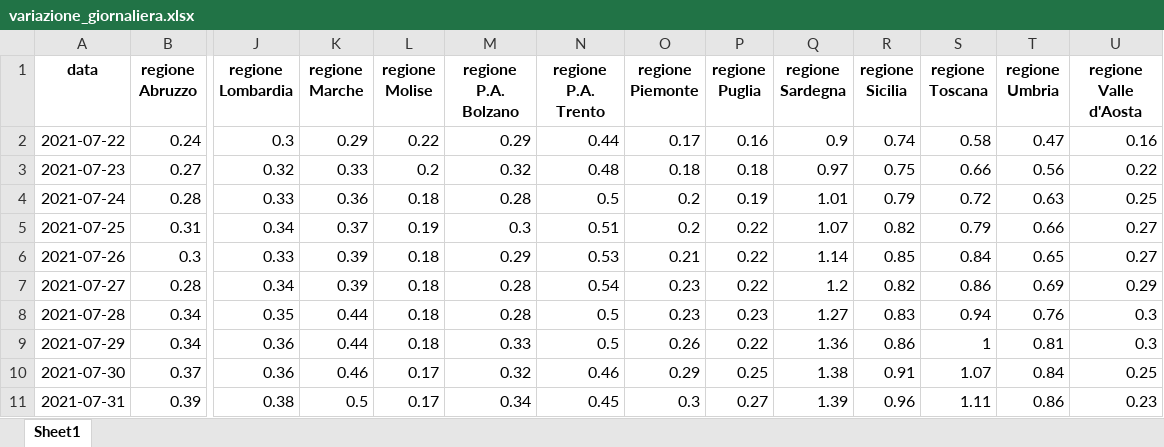
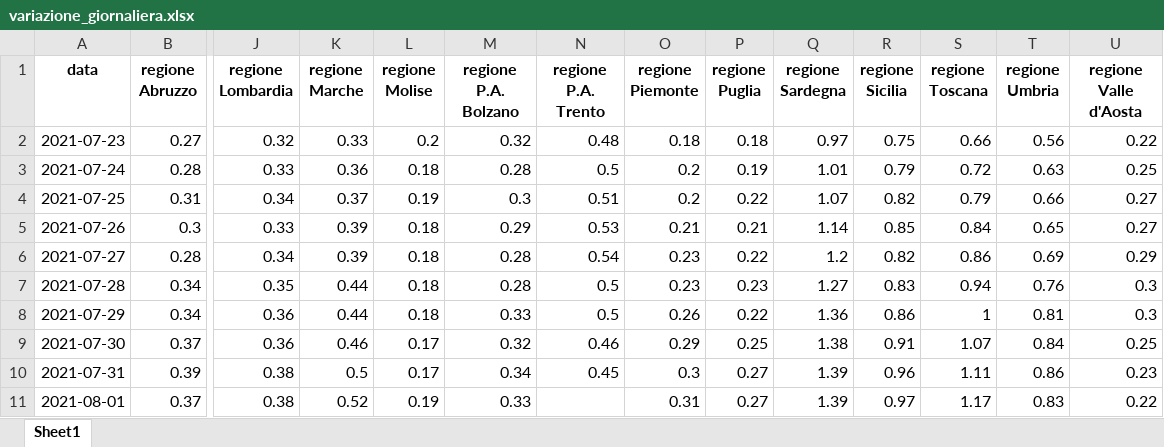
Before and after one commit to Data-Network-Lab/indicatore_zona_gialla, an Excel workbook: data/graph-data/variazione_giornaliera.xlsx, sheet Sheet1, drawn as a sheet; only a part is shown, gaps mark what is left out; values as stored, in another font and other column widths than the file's, no borders; removed rows and columns are numbered as before the commit, all else as after; rows hold the shown columns only; the diff names each change by its address in the sheet, - before the commit and + after, or states it on an @@ line.

```diff
--- a/data/graph-data/variazione_giornaliera.xlsx (sheet Sheet1)
+++ b/data/graph-data/variazione_giornaliera.xlsx (sheet Sheet1)
-row 2: 2021-07-22 | 0.24 | 0.3 | 0.29 | 0.22 | 0.29 | 0.44 | 0.17 | 0.16 | 0.9 | 0.74 | 0.58 | 0.47 | 0.16
-P5 (regione Puglia): 0.22
+P5 (regione Puglia): 0.21
+row 11: 2021-08-01 | 0.37 | 0.38 | 0.52 | 0.19 | 0.33 |  | 0.31 | 0.27 | 1.39 | 0.97 | 1.17 | 0.83 | 0.22
```
Also changed, not shown: data/graph-data/arrow_plot.xlsx, data/graph-data/mappa.xlsx, 3 other files.
